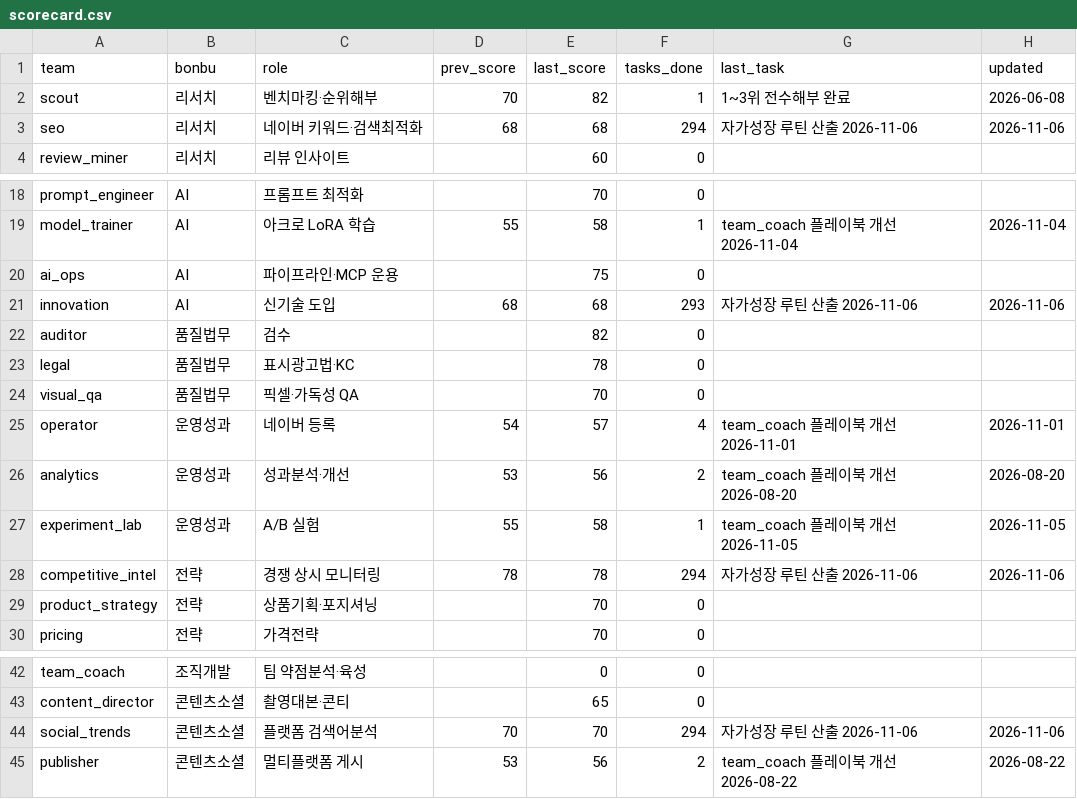
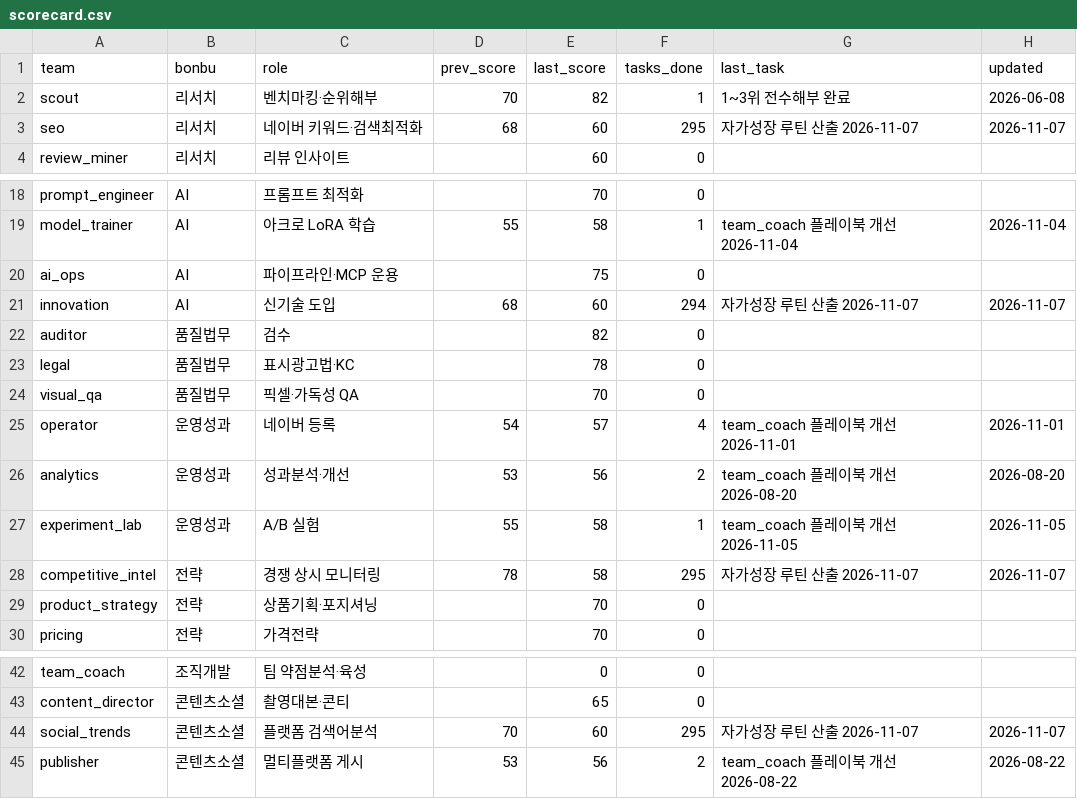
Before and after one commit to kojinsik112-byte/edge-company, a CSV file: business-ops/performance/scorecard.csv, drawn as a sheet; only a part is shown, gaps mark what is left out.

```diff
--- a/business-ops/performance/scorecard.csv
+++ b/business-ops/performance/scorecard.csv
@@ -2,3 +2,3 @@ team,bonbu,role,prev_score,last_score,tasks_done,last_task,updated
 scout,리서치,벤치마킹·순위해부,70,82,1,1~3위 전수해부 완료,2026-06-08
-seo,리서치,네이버 키워드·검색최적화,68,68,294,자가성장 루틴 산출 2026-11-06,2026-11-06
+seo,리서치,네이버 키워드·검색최적화,68,60,295,자가성장 루틴 산출 2026-11-07,2026-11-07
 review_miner,리서치,리뷰 인사이트,,60,0,,
@@ -20,3 +20,3 @@ model_trainer,AI,아크로 LoRA 학습,55,58,1,team_coach 플레이북 개선 20
 ai_ops,AI,파이프라인·MCP 운용,,75,0,,
-innovation,AI,신기술 도입,68,68,293,자가성장 루틴 산출 2026-11-06,2026-11-06
+innovation,AI,신기술 도입,68,60,294,자가성장 루틴 산출 2026-11-07,2026-11-07
 auditor,품질법무,검수,,82,0,,
@@ -27,3 +27,3 @@ analytics,운영성과,성과분석·개선,53,56,2,team_coach 플레이북 개
 experiment_lab,운영성과,A/B 실험,55,58,1,team_coach 플레이북 개선 2026-11-05,2026-11-05
-competitive_intel,전략,경쟁 상시 모니터링,78,78,294,자가성장 루틴 산출 2026-11-06,2026-11-06
+competitive_intel,전략,경쟁 상시 모니터링,78,58,295,자가성장 루틴 산출 2026-11-07,2026-11-07
 product_strategy,전략,상품기획·포지셔닝,,70,0,,
@@ -43,3 +43,3 @@ team_coach,조직개발,팀 약점분석·육성,,0,0,,
 content_director,콘텐츠소셜,촬영대본·콘티,,65,0,,
-social_trends,콘텐츠소셜,플랫폼 검색어분석,70,70,294,자가성장 루틴 산출 2026-11-06,2026-11-06
+social_trends,콘텐츠소셜,플랫폼 검색어분석,70,60,295,자가성장 루틴 산출 2026-11-07,2026-11-07
 publisher,콘텐츠소셜,멀티플랫폼 게시,53,56,2,team_coach 플레이북 개선 2026-08-22,2026-08-22
```
Also changed, not shown: 5 other files.
